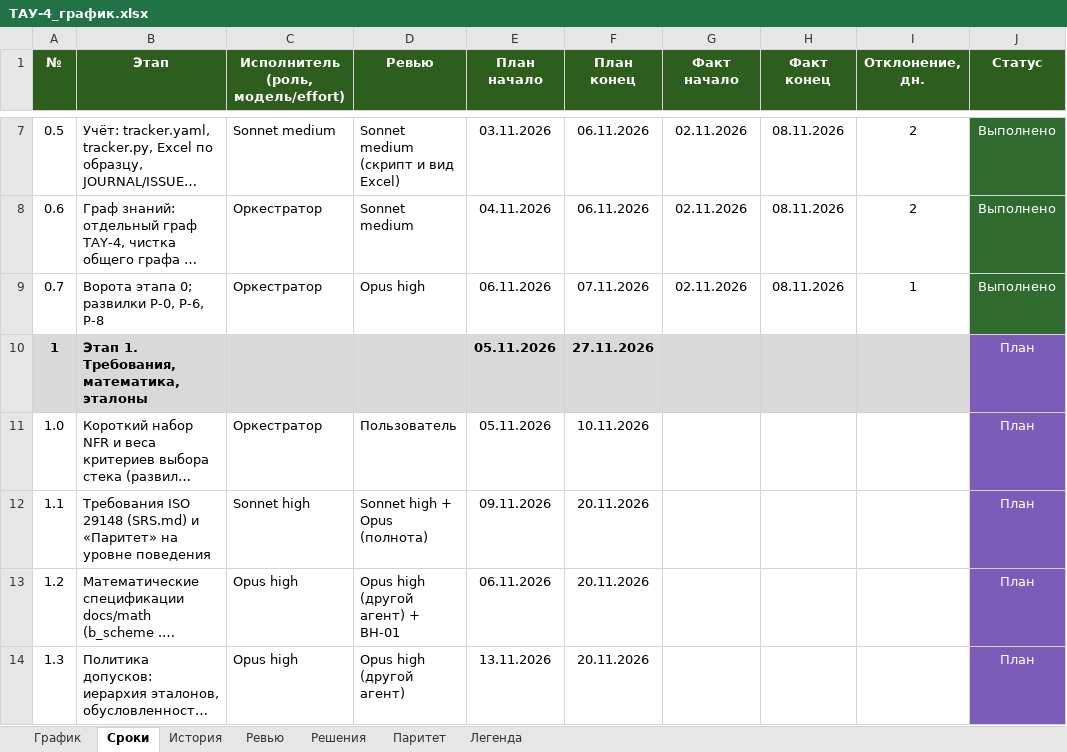
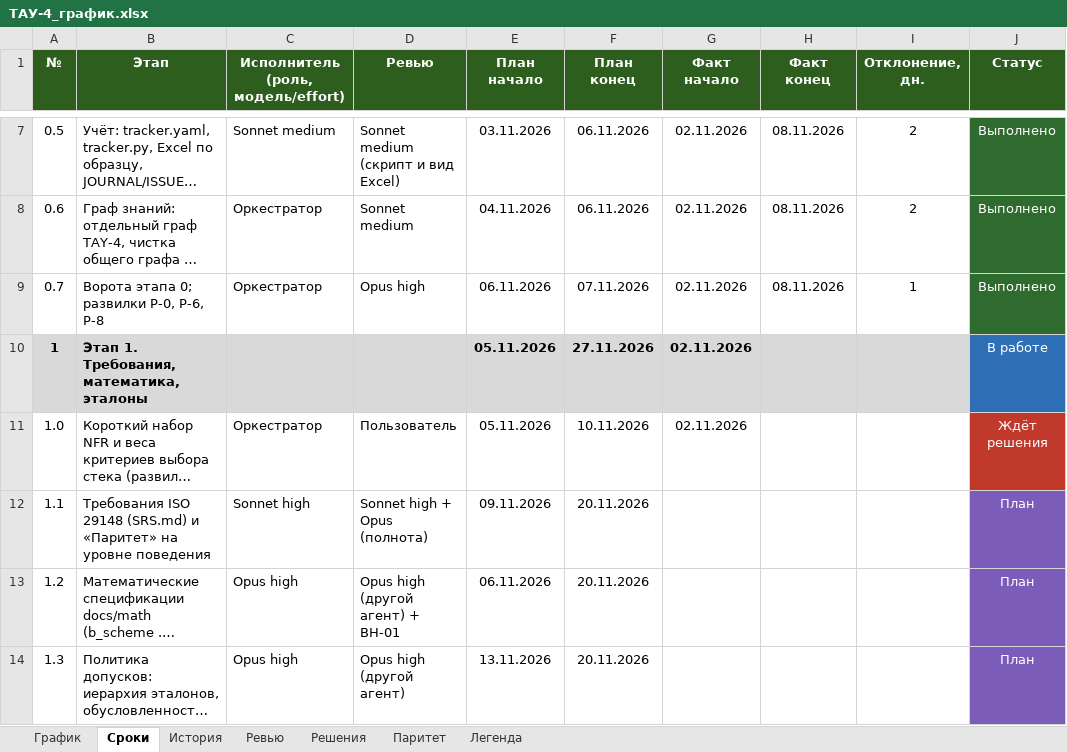
Before and after one commit to FlosVacui/TAY-4, an Excel workbook: docs/tracker/ТАУ-4_график.xlsx, sheet Сроки, drawn as a sheet; only a part is shown, gaps mark what is left out; long unchanged cells end in …; values as stored, in another font and other column widths than the file's, no borders; the diff names each change by its address in the sheet, - before the commit and + after, or states it on an @@ line.

```diff
--- a/docs/tracker/ТАУ-4_график.xlsx (sheet Сроки)
+++ b/docs/tracker/ТАУ-4_график.xlsx (sheet Сроки)
-G10:G11 (Факт начало): (empty)
+G10:G11 (Факт начало): 02.11.2026
-J10 (Статус): План
+J10 (Статус): В работе
-J10 fill: #7B5CB8
+J10 fill: #2F6FB5
-J11 (Статус): План
+J11 (Статус): Ждёт решения
-J11 fill: #7B5CB8
+J11 fill: #C0392B
```
Also changed, not shown: sheet Ревью, sheet История, sheet График, sheet Решения, 10 other files.
